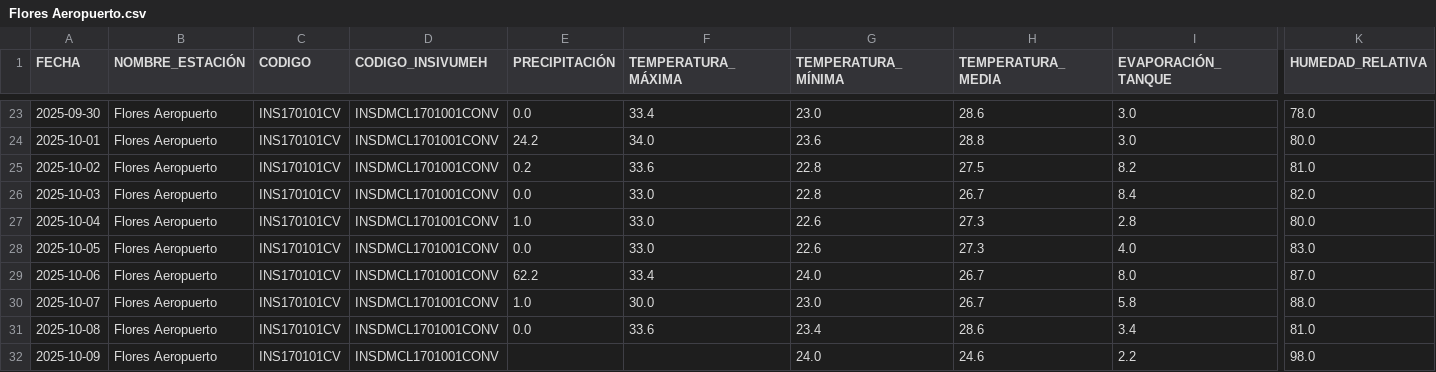
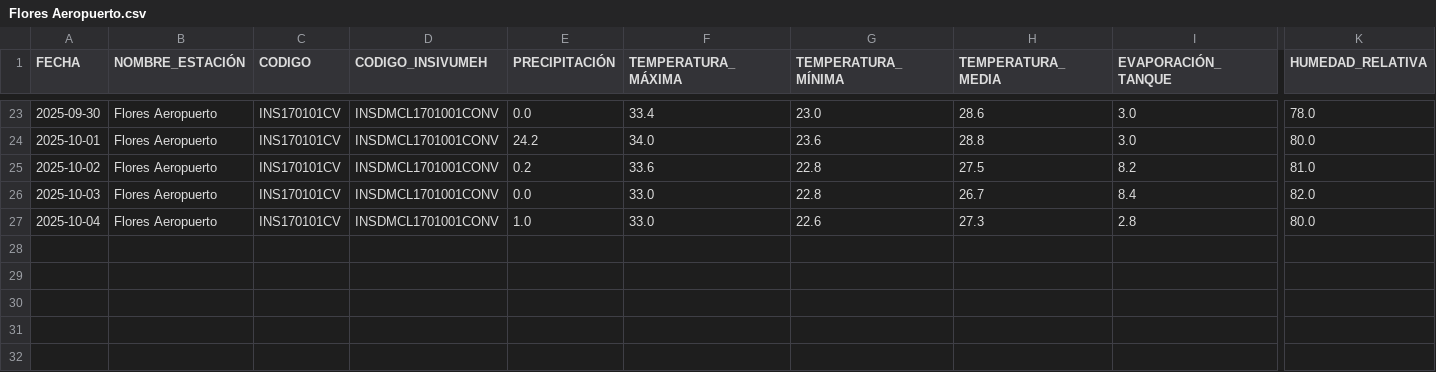
Before and after one commit to Ciencia-de-Datos-Meteorologia/mapa_estaciones_convencionales, a CSV file: output_para_joel/Flores Aeropuerto.csv, drawn as a sheet; only a part is shown, gaps mark what is left out; rows hold the shown columns only; the diff names each change by its address in the sheet, - before the commit and + after, or states it on an @@ line.

```diff
--- a/output_para_joel/Flores Aeropuerto.csv
+++ b/output_para_joel/Flores Aeropuerto.csv
-row 28: 2025-10-05 | Flores Aeropuerto | INS170101CV | INSDMCL1701001CONV | 0.0 | 33.0 | 22.6 | 27.3 | 4.0 | 83.0
-row 29: 2025-10-06 | Flores Aeropuerto | INS170101CV | INSDMCL1701001CONV | 62.2 | 33.4 | 24.0 | 26.7 | 8.0 | 87.0
-row 30: 2025-10-07 | Flores Aeropuerto | INS170101CV | INSDMCL1701001CONV | 1.0 | 30.0 | 23.0 | 26.7 | 5.8 | 88.0
-row 31: 2025-10-08 | Flores Aeropuerto | INS170101CV | INSDMCL1701001CONV | 0.0 | 33.6 | 23.4 | 28.6 | 3.4 | 81.0
-row 32: 2025-10-09 | Flores Aeropuerto | INS170101CV | INSDMCL1701001CONV |  |  | 24.0 | 24.6 | 2.2 | 98.0
```
Also changed, not shown: output_para_joel/El Tablón.csv, output_para_joel/Huehuetenango.csv, 40 other files.
